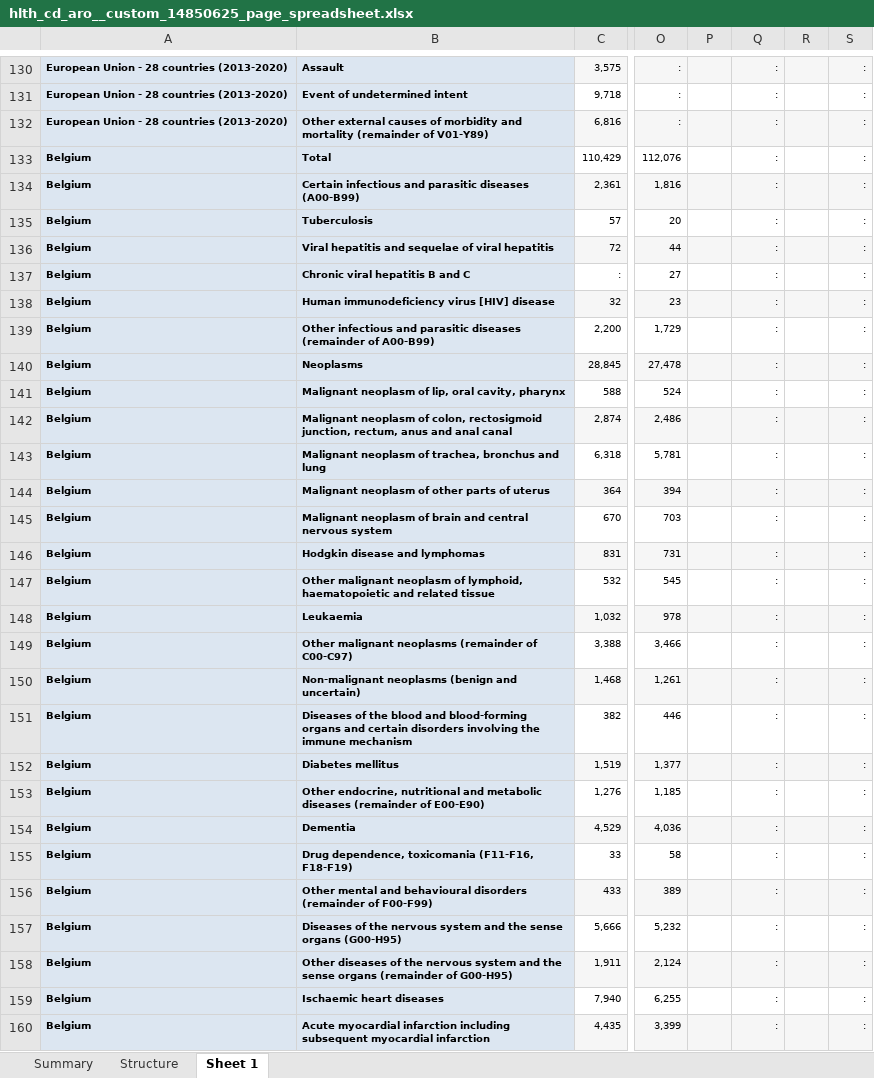
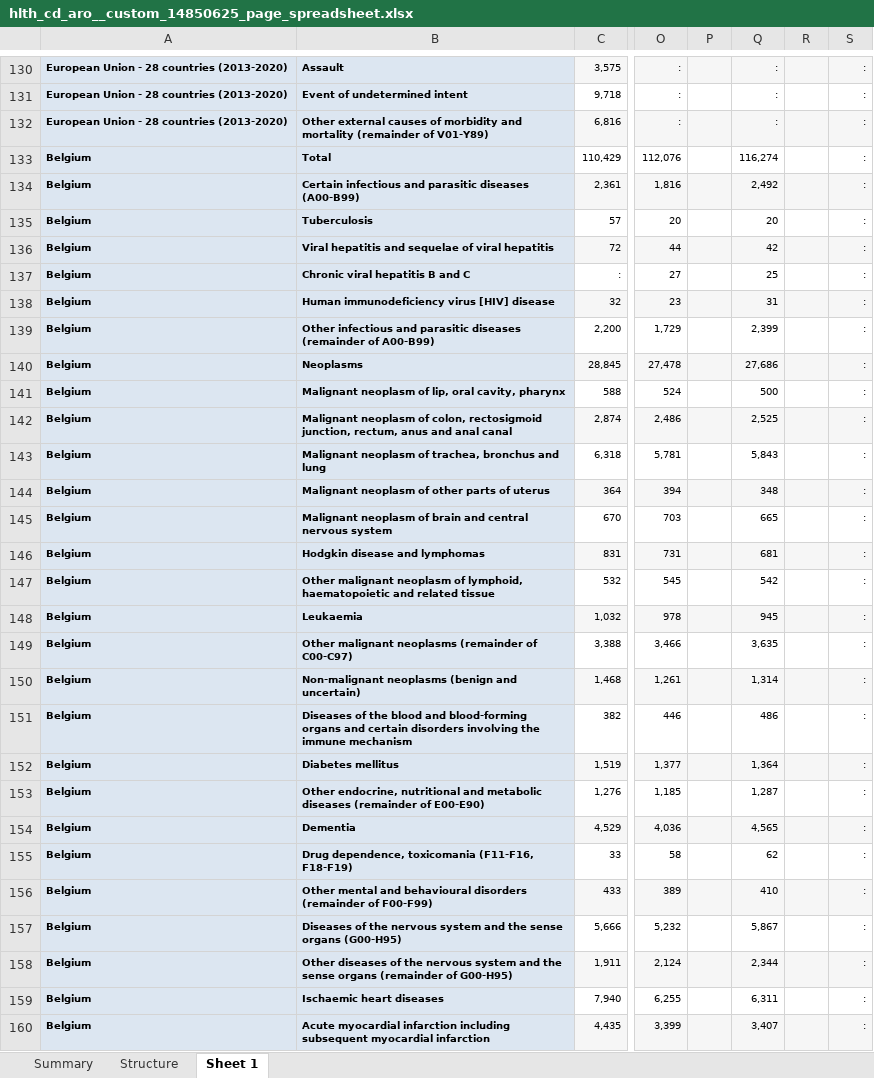
Before and after one commit to jgarza9788/Excess_Mortality_And_Vaccines_In_Europe, an Excel workbook: data/hlth_cd_aro__custom_14850625_page_spreadsheet.xlsx, sheet Sheet 1, drawn as a sheet; only a part is shown, gaps mark what is left out; values as stored, in another font and other column widths than the file's, no borders; the diff covers the shown part only; the diff names each change by its address in the sheet, - before the commit and + after, or states it on an @@ line.

```diff
--- a/data/hlth_cd_aro__custom_14850625_page_spreadsheet.xlsx (sheet Sheet 1)
+++ b/data/hlth_cd_aro__custom_14850625_page_spreadsheet.xlsx (sheet Sheet 1)
-Q133: :
+Q133: 116,274
-Q134: :
+Q134: 2,492
-Q135: :
+Q135: 20
-Q136: :
+Q136: 42
-Q137: :
+Q137: 25
-Q138: :
+Q138: 31
-Q139: :
+Q139: 2,399
-Q140: :
+Q140: 27,686
-Q141: :
+Q141: 500
-Q142: :
+Q142: 2,525
-Q143: :
+Q143: 5,843
-Q144: :
+Q144: 348
-Q145: :
+Q145: 665
-Q146: :
+Q146: 681
-Q147: :
+Q147: 542
-Q148: :
+Q148: 945
-Q149: :
+Q149: 3,635
-Q150: :
+Q150: 1,314
-Q151: :
+Q151: 486
-Q152: :
+Q152: 1,364
-Q153: :
+Q153: 1,287
-Q154: :
+Q154: 4,565
-Q155: :
+Q155: 62
-Q156: :
+Q156: 410
-Q157: :
+Q157: 5,867
-Q158: :
+Q158: 2,344
-Q159: :
+Q159: 6,311
-Q160: :
+Q160: 3,407
```
Also changed, not shown: 214 edited cells elsewhere in this sheet, sheet Summary, 1 other file.
